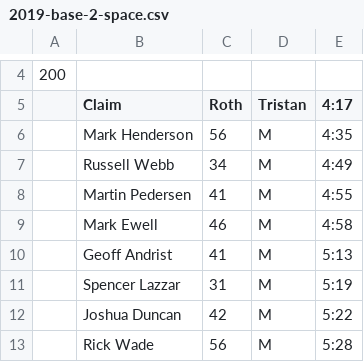
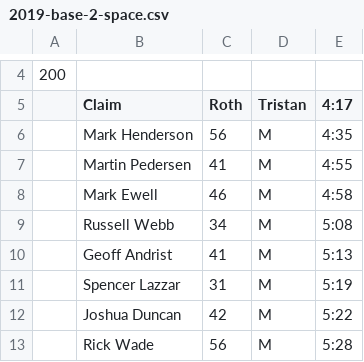
Before and after one commit to davidhanley/RaceScoring, a CSV file: data/2019-base-2-space.csv, drawn as a sheet; only a part is shown, gaps mark what is left out; removed rows and columns are numbered as before the commit, all else as after; the diff names each change by its address in the sheet, - before the commit and + after, or states it on an @@ line.

Commit message:
fixed russel webb's time

```diff
--- a/data/2019-base-2-space.csv
+++ b/data/2019-base-2-space.csv
-row 7:  | Russell Webb | 34 | M | 4:49
+row 9:  | Russell Webb | 34 | M | 5:08
```
